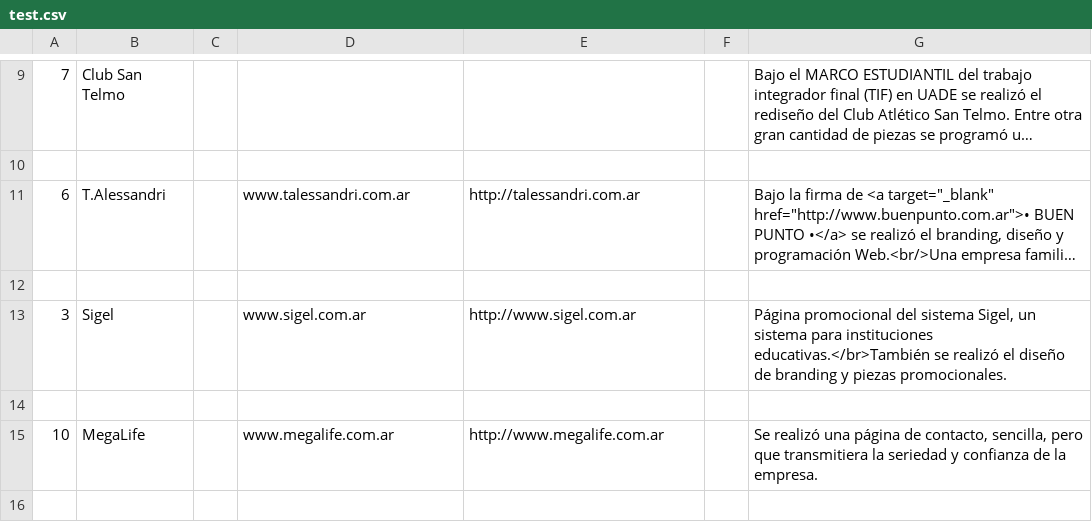
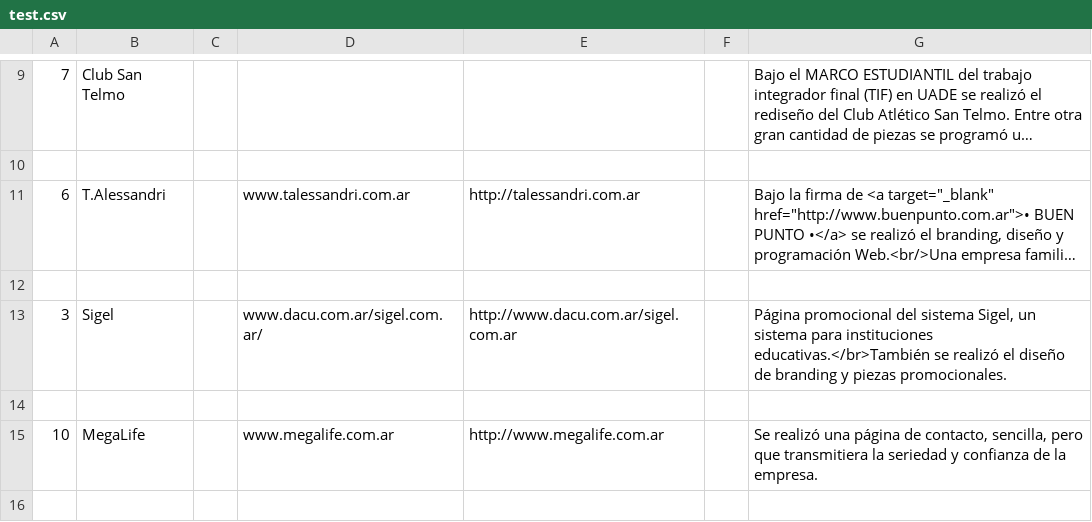
Before and after one commit to fgarciajulia/dacu, a CSV file: src/static/php/test.csv, drawn as a sheet; only a part is shown, gaps mark what is left out; long unchanged cells end in ….

Commit message:
Sigel link

```diff
--- a/src/static/php/test.csv
+++ b/src/static/php/test.csv
@@ -12,3 +12,3 @@
 
-3;"Sigel";;www.sigel.com.ar;http://www.sigel.com.ar;;Página promocional del sistema Sigel, un sistema para instituciones educativas.</br>También se realizó el diseño de branding y piezas promocionales.
+3;"Sigel";;www.dacu.com.ar/sigel.com.ar/;http://www.dacu.com.ar/sigel.com.ar;;Página promocional del sistema Sigel, un sistema para instituciones educativas.</br>También se realizó el diseño de branding y piezas promocionales.
 
```
